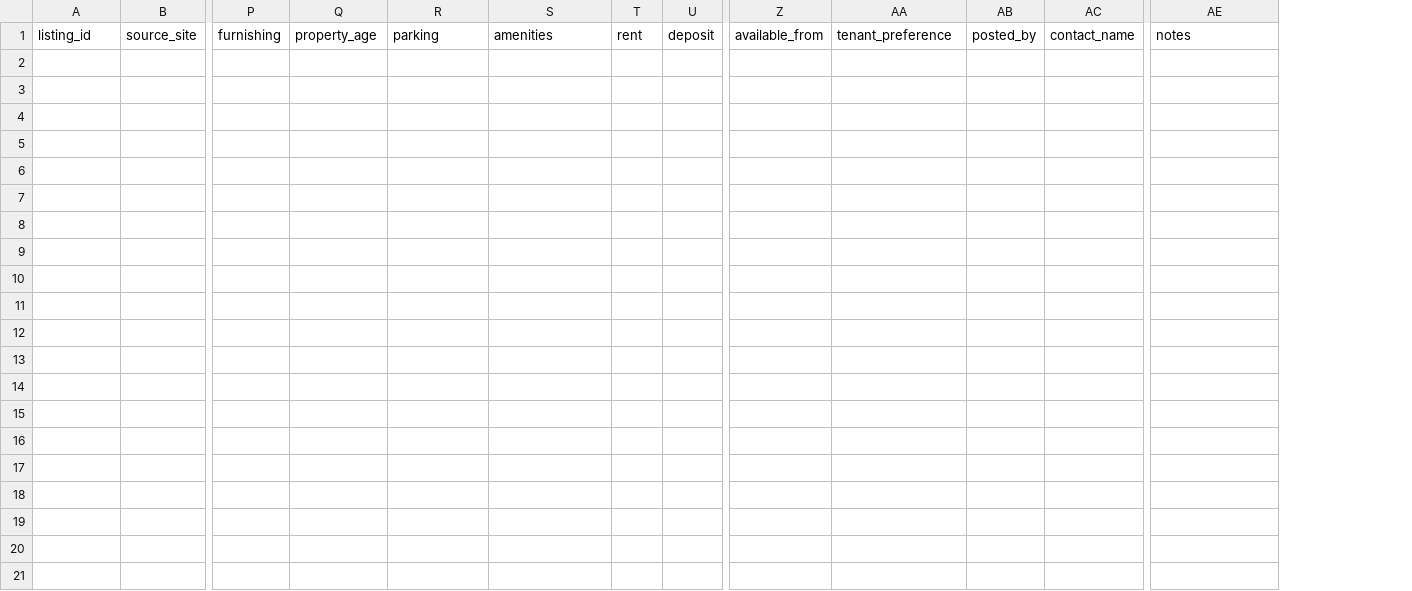
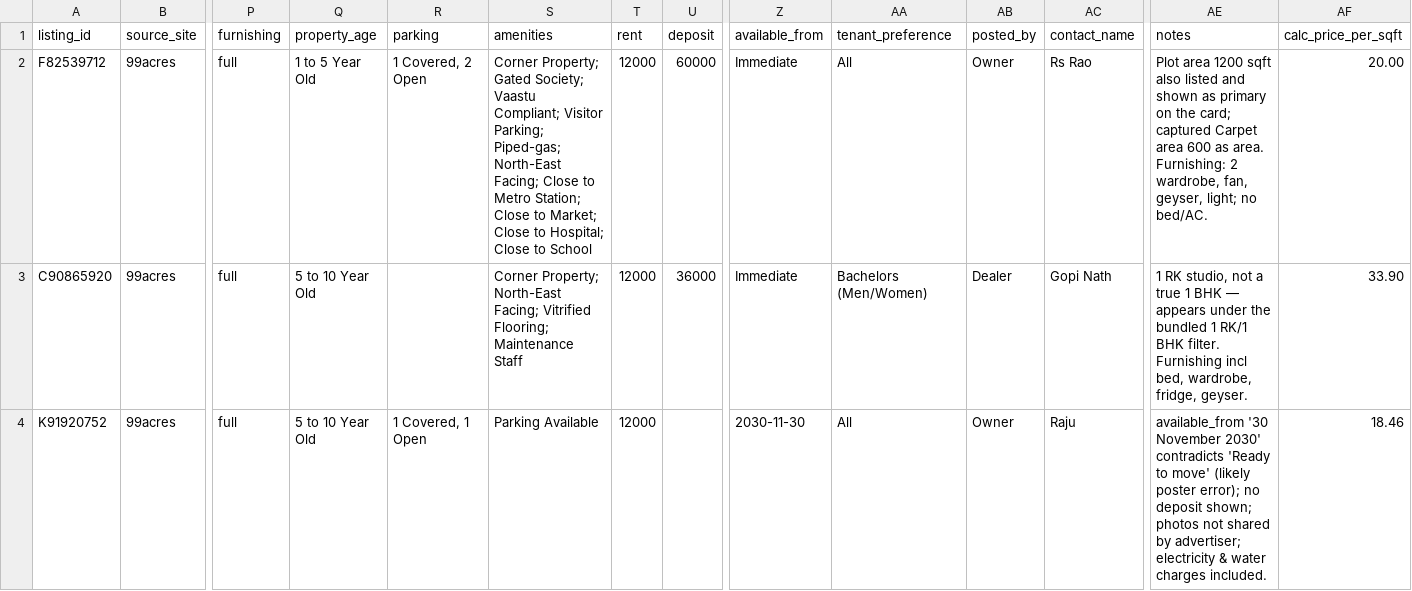
Before and after one commit to K4-KC/claude-cowork-appartments, a CSV file: data/2026-06-18-trial-99acres-blr-1bhk/99acres.csv, drawn as a sheet; only a part is shown, gaps mark what is left out; rows hold the shown columns only; the diff names each change by its address in the sheet, - before the commit and + after, or states it on an @@ line.

```diff
--- a/data/2026-06-18-trial-99acres-blr-1bhk/99acres.csv
+++ b/data/2026-06-18-trial-99acres-blr-1bhk/99acres.csv
+column AF (calc_price_per_sqft), empty
+row 2: F82539712 | 99acres | full | 1 to 5 Year Old | 1 Covered, 2 Open | Corner Property; Gated Society; Vaastu Compliant; Visitor Parking; Piped-gas; North-East Facing; Close to Metro Station; Close to Market; Close to Hospital; Close to School | 12000 | 60000 | Immediate | All | Owner | Rs Rao | Plot area 1200 sqft also listed and shown as primary on the card; captured Carpet area 600 as area. Furnishing: 2 wardrobe, fan, geyser, light; no bed/AC. | 20.00
+row 3: C90865920 | 99acres | full | 5 to 10 Year Old |  | Corner Property; North-East Facing; Vitrified Flooring; Maintenance Staff | 12000 | 36000 | Immediate | Bachelors (Men/Women) | Dealer | Gopi Nath | 1 RK studio, not a true 1 BHK — appears under the bundled 1 RK/1 BHK filter. Furnishing incl bed, wardrobe, fridge, geyser. | 33.90
+row 4: K91920752 | 99acres | full | 5 to 10 Year Old | 1 Covered, 1 Open | Parking Available | 12000 |  | 2030-11-30 | All | Owner | Raju | available_from '30 November 2030' contradicts 'Ready to move' (likely poster error); no deposit shown; photos not shared by advertiser; electricity & water charges included. | 18.46
```
Also changed, not shown: 6 other files.
